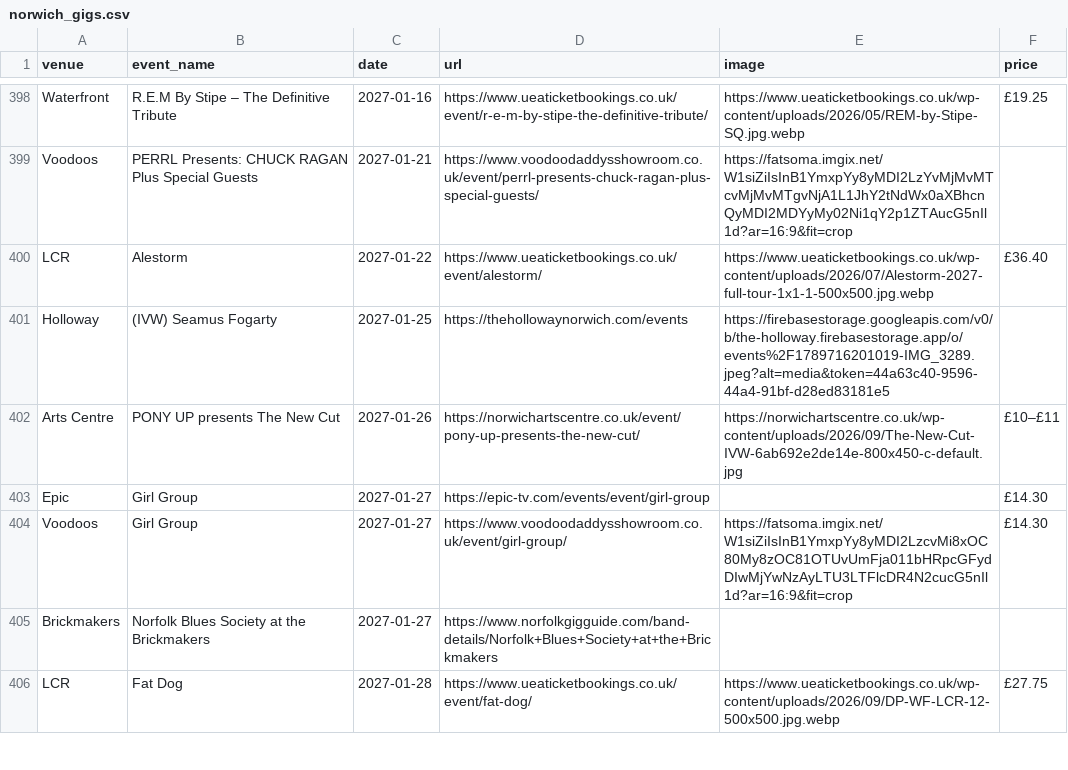
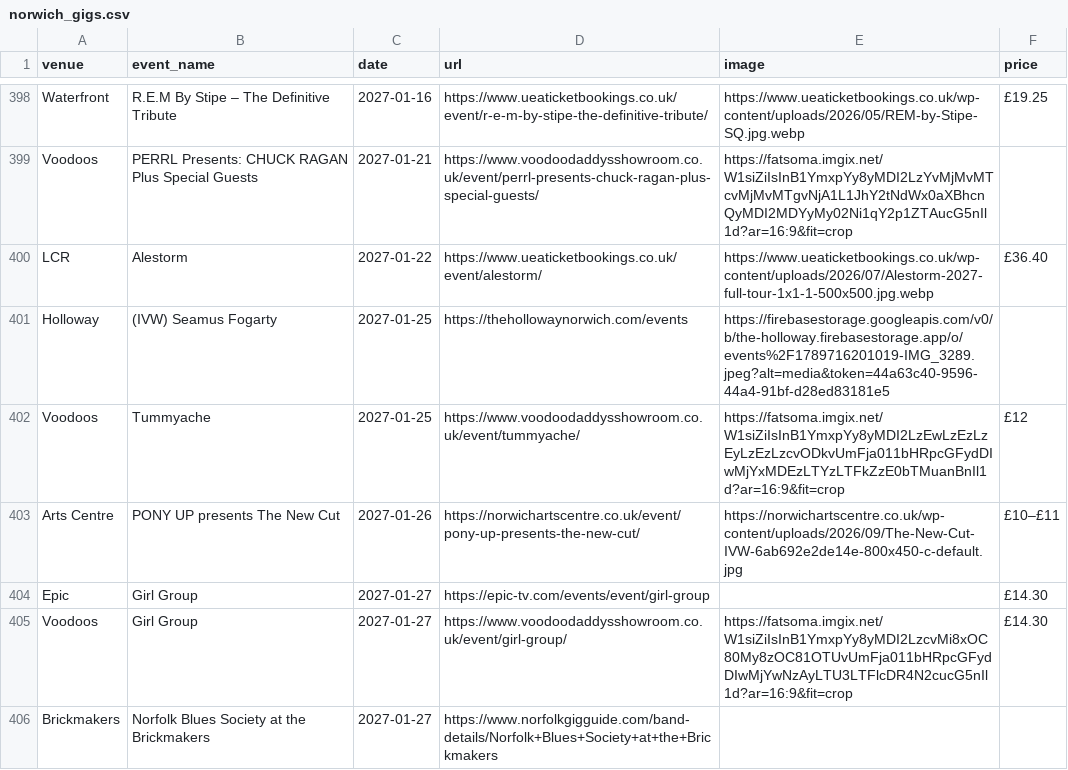
Before and after one commit to nathankjw/GigsNorwich-scraper, a CSV file: scraped_data/norwich_gigs.csv, drawn as a sheet; only a part is shown, gaps mark what is left out; the shorter side is filled out with more unchanged rows; the diff covers the shown part only.

```diff
--- a/scraped_data/norwich_gigs.csv
+++ b/scraped_data/norwich_gigs.csv
@@ -401,2 +401,3 @@ LCR,Alestorm,2027-01-22,https://www.ueaticketbookings.co.uk/event/alestorm/,http
 Holloway,(IVW) Seamus Fogarty,2027-01-25,https://thehollowaynorwich.com/events,https://firebasestorage.googleapis.com/v0/b/the-holloway.firebasestorage.app/o/events%2F1789716201019-IMG_3289.jpeg?alt=media&token=44a63c40-9596-44a4-91bf-d28ed83181e5,
+Voodoos,Tummyache,2027-01-25,https://www.voodoodaddysshowroom.co.uk/event/tummyache/,https://fatsoma.imgix.net/W1siZiIsInB1YmxpYy8yMDI2LzEwLzEzLzEyLzEzLzcvODkvUmFja011bHRpcGFydDIwMjYxMDEzLTYzLTFkZzE0bTMuanBnIl1d?ar=16:9&fit=crop,£12
 Arts Centre,PONY UP presents The New Cut,2027-01-26,https://norwichartscentre.co.uk/event/pony-up-presents-the-new-cut/,https://norwichartscentre.co.uk/wp-content/uploads/2026/09/The-New-Cut-IVW-6ab692e2de14e-800x450-c-default.jpg,£10–£11
```
Also changed, not shown: 4 added rows, 3 removed rows and 3 edited cells elsewhere in this file, scraped_data/norwich_gigs_flat.csv, 1 other file.
